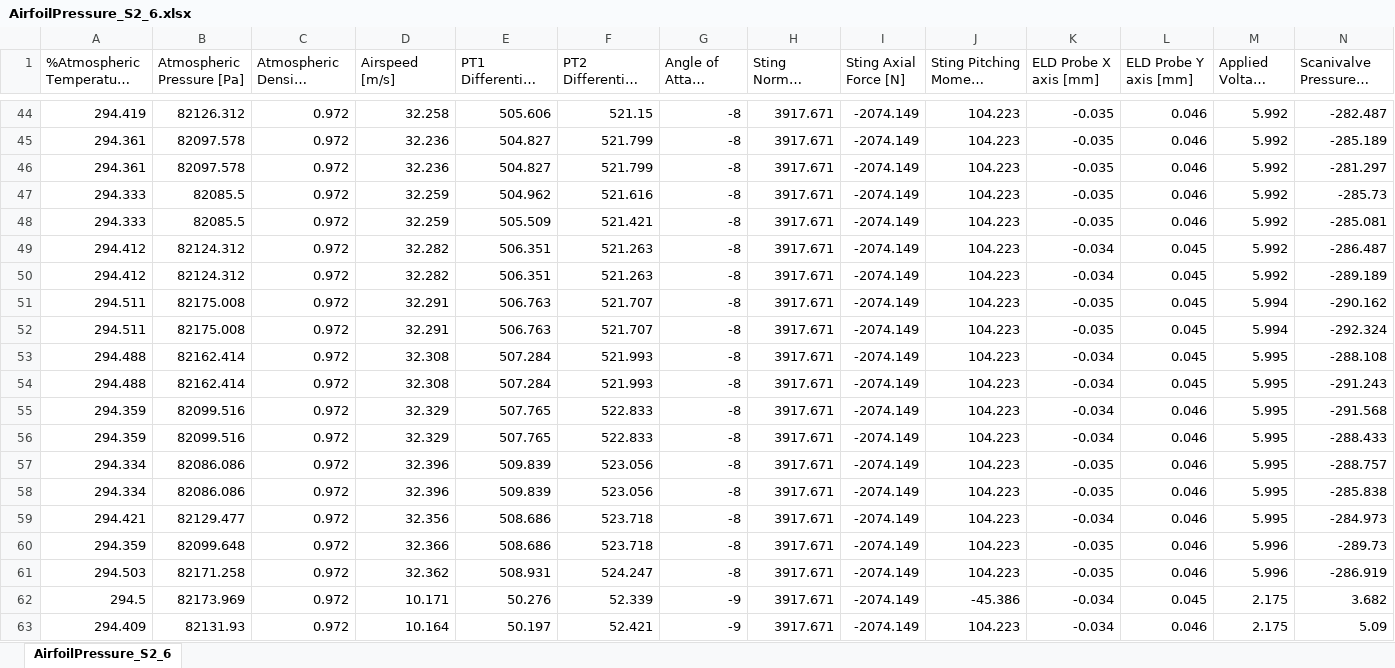
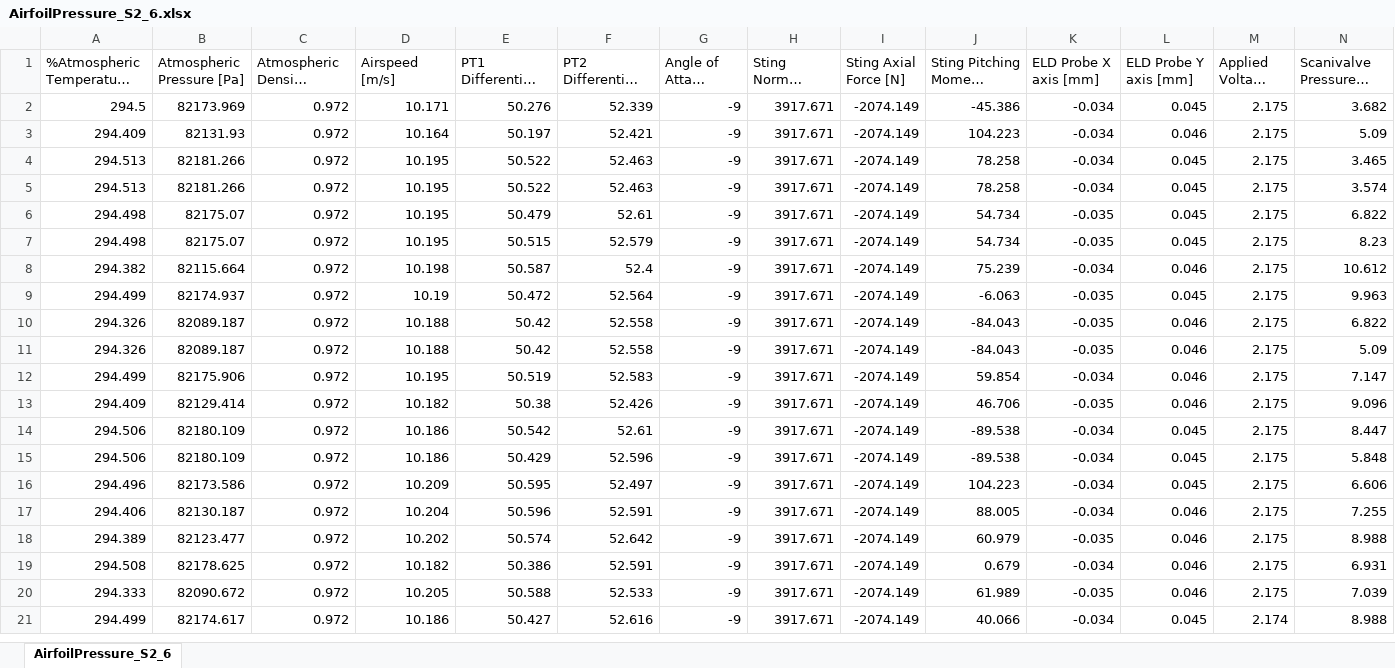
Before and after one commit to MaxMLB/ASEN2002_Lab2, an Excel workbook: Exp 2 (airfoil) data files/AirfoilPressure_S2_6.xlsx, sheet AirfoilPressure_S2_6, drawn as a sheet; only a part is shown, gaps mark what is left out; the shorter side is filled out with more unchanged rows; long unchanged cells end in …; values as stored, in another font and other column widths than the file's, no borders; rows hold the shown columns only; the diff covers the shown part only; the diff names each change by its address in the sheet, - before the commit and + after, or states it on an @@ line.

```diff
--- a/Exp 2 (airfoil) data files/AirfoilPressure_S2_6.xlsx (sheet AirfoilPressure_S2_6)
+++ b/Exp 2 (airfoil) data files/AirfoilPressure_S2_6.xlsx (sheet AirfoilPressure_S2_6)
-row 44: 294.419 | 82126.312 | 0.972 | 32.258 | 505.606 | 521.15 | -8 | 3917.671 | -2074.149 | 104.223 | -0.035 | 0.046 | 5.992 | -282.487
-row 45: 294.361 | 82097.578 | 0.972 | 32.236 | 504.827 | 521.799 | -8 | 3917.671 | -2074.149 | 104.223 | -0.035 | 0.046 | 5.992 | -285.189
-row 46: 294.361 | 82097.578 | 0.972 | 32.236 | 504.827 | 521.799 | -8 | 3917.671 | -2074.149 | 104.223 | -0.035 | 0.046 | 5.992 | -281.297
-row 47: 294.333 | 82085.5 | 0.972 | 32.259 | 504.962 | 521.616 | -8 | 3917.671 | -2074.149 | 104.223 | -0.035 | 0.046 | 5.992 | -285.73
-row 48: 294.333 | 82085.5 | 0.972 | 32.259 | 505.509 | 521.421 | -8 | 3917.671 | -2074.149 | 104.223 | -0.035 | 0.046 | 5.992 | -285.081
-row 49: 294.412 | 82124.312 | 0.972 | 32.282 | 506.351 | 521.263 | -8 | 3917.671 | -2074.149 | 104.223 | -0.034 | 0.045 | 5.992 | -286.487
-row 50: 294.412 | 82124.312 | 0.972 | 32.282 | 506.351 | 521.263 | -8 | 3917.671 | -2074.149 | 104.223 | -0.034 | 0.045 | 5.992 | -289.189
-row 51: 294.511 | 82175.008 | 0.972 | 32.291 | 506.763 | 521.707 | -8 | 3917.671 | -2074.149 | 104.223 | -0.035 | 0.045 | 5.994 | -290.162
-row 52: 294.511 | 82175.008 | 0.972 | 32.291 | 506.763 | 521.707 | -8 | 3917.671 | -2074.149 | 104.223 | -0.035 | 0.045 | 5.994 | -292.324
-row 53: 294.488 | 82162.414 | 0.972 | 32.308 | 507.284 | 521.993 | -8 | 3917.671 | -2074.149 | 104.223 | -0.034 | 0.045 | 5.995 | -288.108
-row 54: 294.488 | 82162.414 | 0.972 | 32.308 | 507.284 | 521.993 | -8 | 3917.671 | -2074.149 | 104.223 | -0.034 | 0.045 | 5.995 | -291.243
-row 55: 294.359 | 82099.516 | 0.972 | 32.329 | 507.765 | 522.833 | -8 | 3917.671 | -2074.149 | 104.223 | -0.034 | 0.046 | 5.995 | -291.568
-row 56: 294.359 | 82099.516 | 0.972 | 32.329 | 507.765 | 522.833 | -8 | 3917.671 | -2074.149 | 104.223 | -0.034 | 0.046 | 5.995 | -288.433
-row 57: 294.334 | 82086.086 | 0.972 | 32.396 | 509.839 | 523.056 | -8 | 3917.671 | -2074.149 | 104.223 | -0.035 | 0.046 | 5.995 | -288.757
-row 58: 294.334 | 82086.086 | 0.972 | 32.396 | 509.839 | 523.056 | -8 | 3917.671 | -2074.149 | 104.223 | -0.035 | 0.046 | 5.995 | -285.838
-row 59: 294.421 | 82129.477 | 0.972 | 32.356 | 508.686 | 523.718 | -8 | 3917.671 | -2074.149 | 104.223 | -0.034 | 0.046 | 5.995 | -284.973
-row 60: 294.359 | 82099.648 | 0.972 | 32.366 | 508.686 | 523.718 | -8 | 3917.671 | -2074.149 | 104.223 | -0.035 | 0.046 | 5.996 | -289.73
-row 61: 294.503 | 82171.258 | 0.972 | 32.362 | 508.931 | 524.247 | -8 | 3917.671 | -2074.149 | 104.223 | -0.035 | 0.046 | 5.996 | -286.919
```
Also changed, not shown: 42 removed rows elsewhere in this sheet, Exp 2 (airfoil) data files/AirfoilPressure_S1_1.xlsx, Exp 2 (airfoil) data files/AirfoilPressure_S1_5.xlsx, 2 other files.
